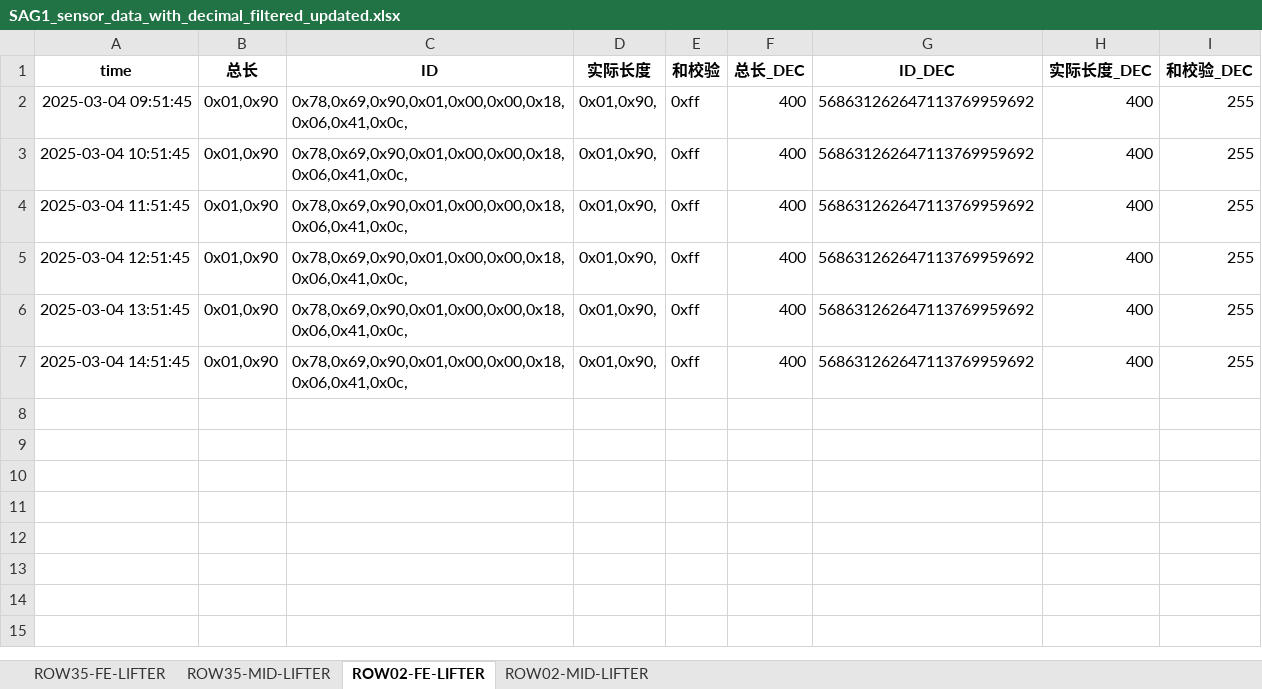
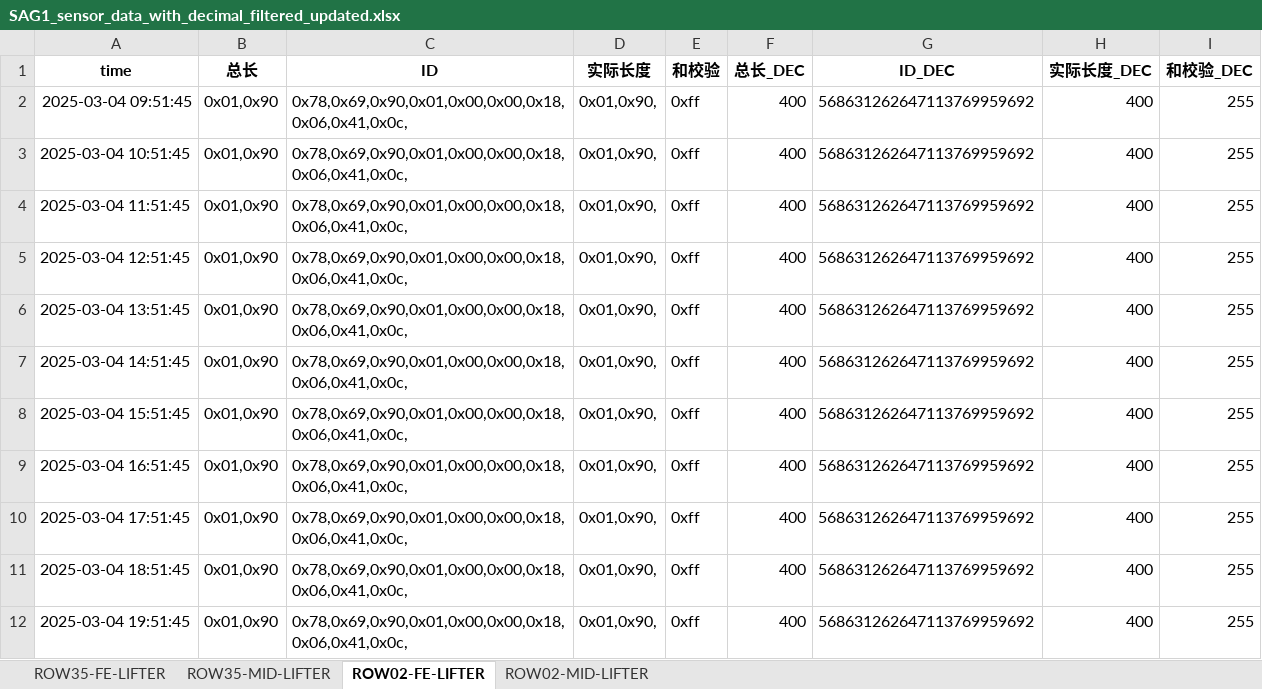
Before and after one commit to weichencsu/amman2503, an Excel workbook: SAG1_sensor_data_with_decimal_filtered_updated.xlsx, sheet ROW02-FE-LIFTER, drawn as a sheet; values as stored, in another font and other column widths than the file's, no borders; the diff names each change by its address in the sheet, - before the commit and + after, or states it on an @@ line.

```diff
--- a/SAG1_sensor_data_with_decimal_filtered_updated.xlsx (sheet ROW02-FE-LIFTER)
+++ b/SAG1_sensor_data_with_decimal_filtered_updated.xlsx (sheet ROW02-FE-LIFTER)
+row 8: 2025-03-04 15:51:45 | 0x01,0x90 | 0x78,0x69,0x90,0x01,0x00,0x00,0x18,0x06,0x41,0x0c, | 0x01,0x90, | 0xff | 400 | 568631262647113769959692 | 400 | 255
+row 9: 2025-03-04 16:51:45 | 0x01,0x90 | 0x78,0x69,0x90,0x01,0x00,0x00,0x18,0x06,0x41,0x0c, | 0x01,0x90, | 0xff | 400 | 568631262647113769959692 | 400 | 255
+row 10: 2025-03-04 17:51:45 | 0x01,0x90 | 0x78,0x69,0x90,0x01,0x00,0x00,0x18,0x06,0x41,0x0c, | 0x01,0x90, | 0xff | 400 | 568631262647113769959692 | 400 | 255
+row 11: 2025-03-04 18:51:45 | 0x01,0x90 | 0x78,0x69,0x90,0x01,0x00,0x00,0x18,0x06,0x41,0x0c, | 0x01,0x90, | 0xff | 400 | 568631262647113769959692 | 400 | 255
+row 12: 2025-03-04 19:51:45 | 0x01,0x90 | 0x78,0x69,0x90,0x01,0x00,0x00,0x18,0x06,0x41,0x0c, | 0x01,0x90, | 0xff | 400 | 568631262647113769959692 | 400 | 255
```
Also changed, not shown: sheet ROW02-MID-LIFTER, sheet ROW35-FE-LIFTER, sheet ROW35-MID-LIFTER.
